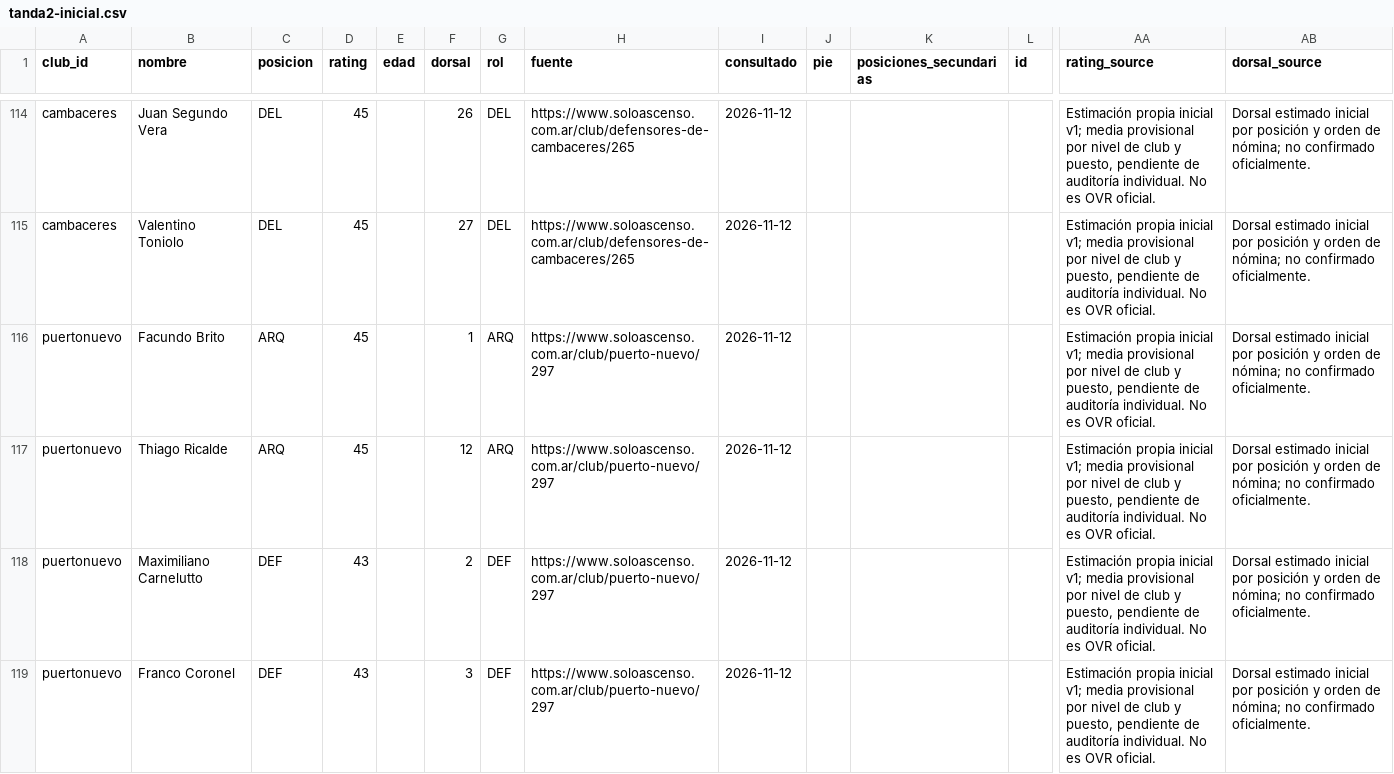
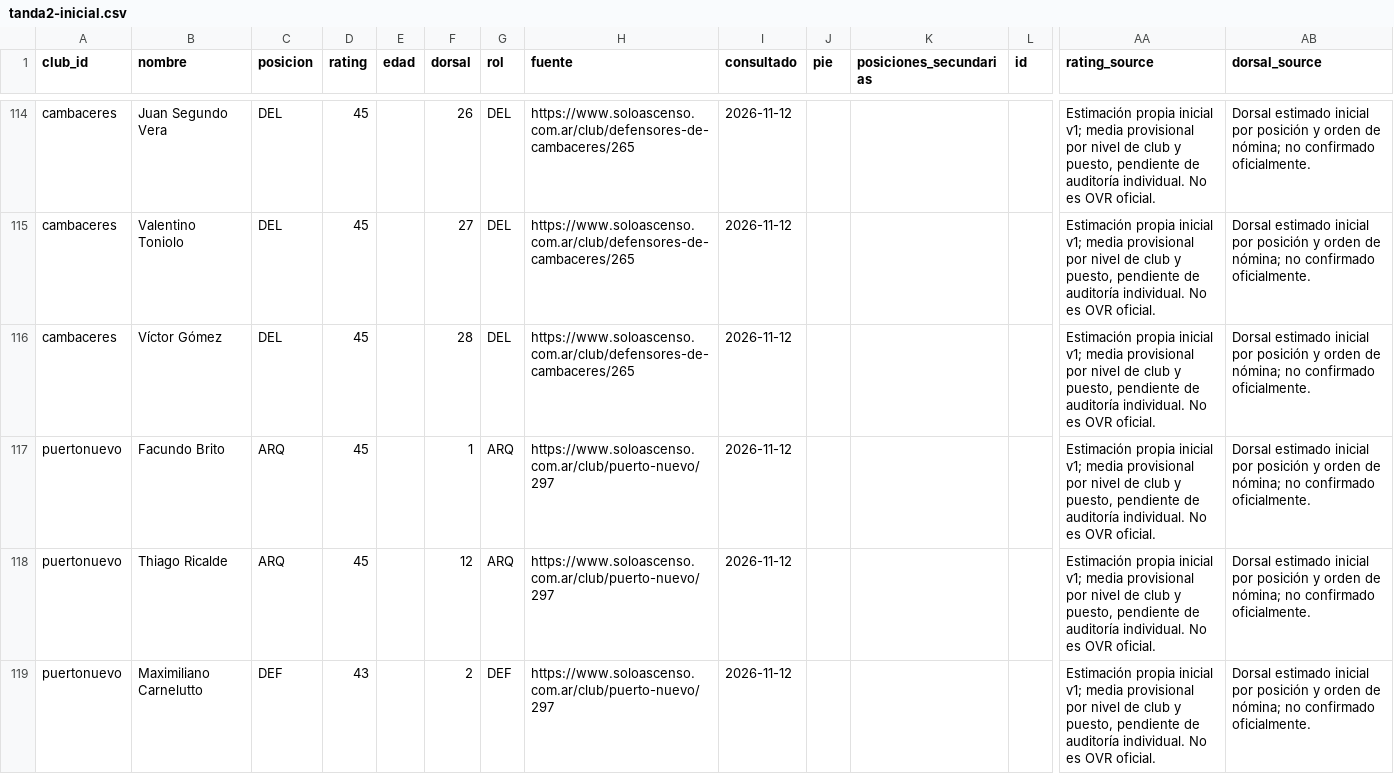
Before and after one commit to carp1901/liga-fc1, a CSV file: planteles/borradores/primera-c-2026/tanda2-inicial.csv, drawn as a sheet; only a part is shown, gaps mark what is left out; the shorter side is filled out with more unchanged rows; rows hold the shown columns only; the diff names each change by its address in the sheet, - before the commit and + after, or states it on an @@ line.

Commit message:
Actualiza CSV de la tanda 2 con Víctor Gómez

```diff
--- a/planteles/borradores/primera-c-2026/tanda2-inicial.csv
+++ b/planteles/borradores/primera-c-2026/tanda2-inicial.csv
+row 116: cambaceres | Víctor Gómez | DEL | 45 |  | 28 | DEL | https://www.soloascenso.com.ar/club/defensores-de-cambaceres/265 | 2026-11-12 |  |  |  | Estimación propia inicial v1; media provisional por nivel de club y puesto, pendiente de auditoría individual. No es OVR oficial. | Dorsal estimado inicial por posición y orden de nómina; no confirmado oficialmente.
```
